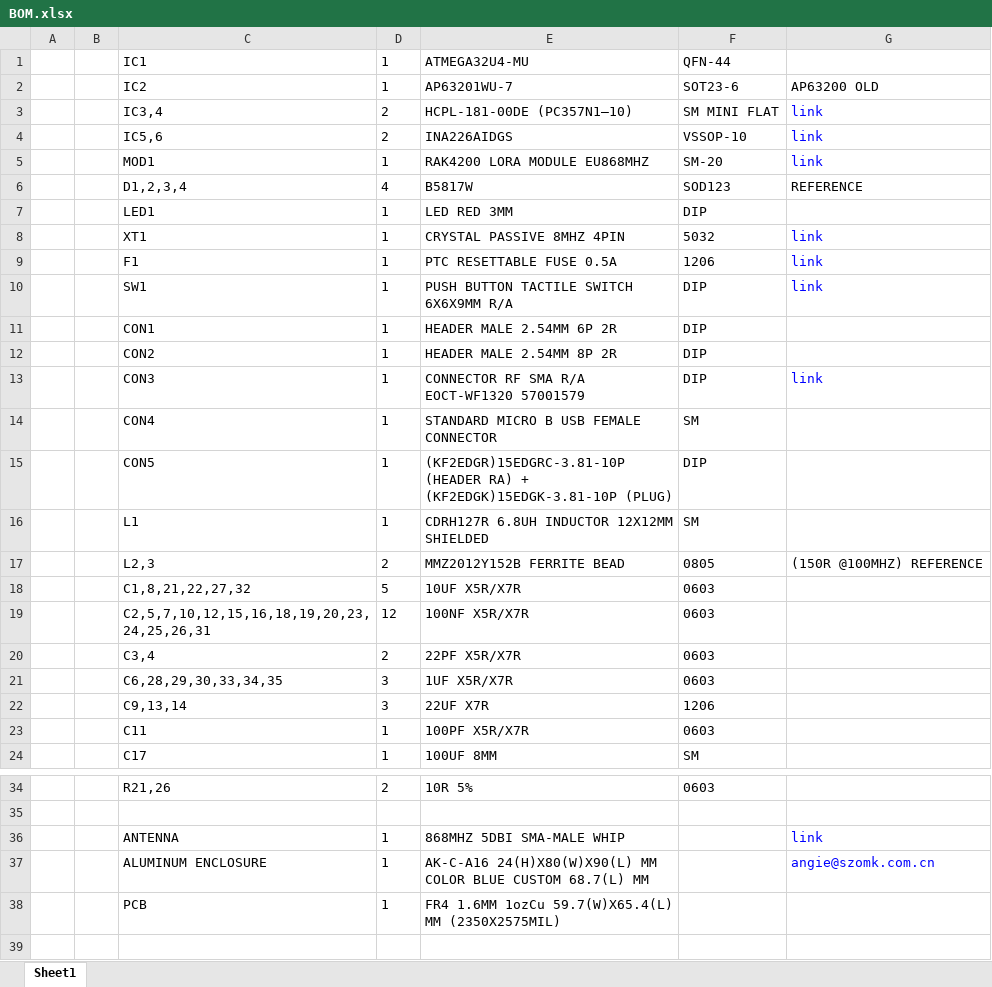
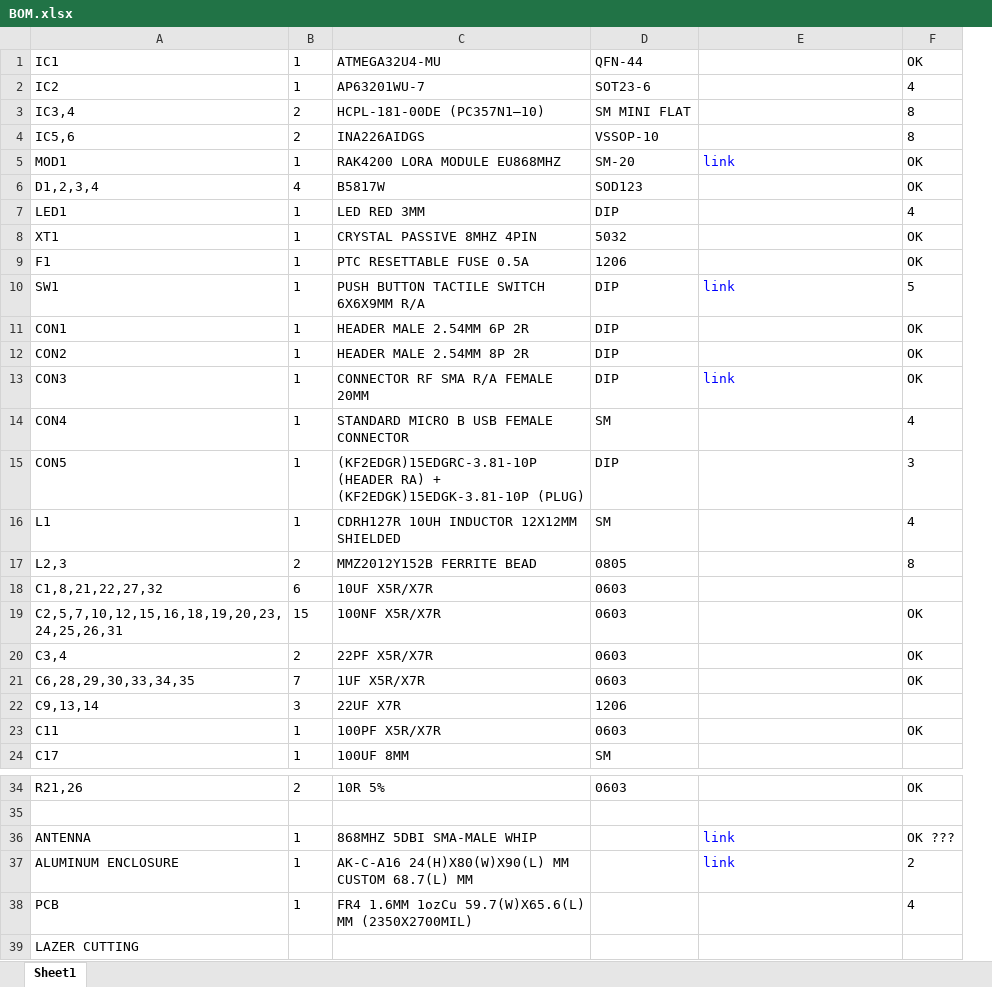
Before and after one commit to emitterpark/daq, an Excel workbook: eagle/BOM.xlsx, sheet Sheet1, drawn as a sheet; only a part is shown, gaps mark what is left out; values as stored, in another font and other column widths than the file's, no borders; removed rows and columns are numbered as before the commit, all else as after; the diff names each change by its address in the sheet, - before the commit and + after, or states it on an @@ line.

```diff
--- a/eagle/BOM.xlsx (sheet Sheet1)
+++ b/eagle/BOM.xlsx (sheet Sheet1)
-column A, empty
-column B, empty
+column F, rows 1-23: OK | 4 | 8 | 8 | OK | OK | 4 | OK | OK | 5 | OK | OK | OK | 4 | 3 | 4 | 8 |  | OK | OK | OK |  | OK; rows 34-38: OK |  | OK ??? | 2 | 4
-E2: AP63200 OLD
+E2: (empty)
-E3:E4: link
+E3:E4: (empty)
-E6: REFERENCE
+E6: (empty)
-E8:E9: link
+E8:E9: (empty)
-C13: CONNECTOR RF SMA R/A EOCT-WF1320 57001579
+C13: CONNECTOR RF SMA R/A FEMALE 20MM
-C16: CDRH127R 6.8UH INDUCTOR 12X12MM SHIELDED
+C16: CDRH127R 10UH INDUCTOR 12X12MM SHIELDED
-E17: (150R @100MHZ) REFERENCE
+E17: (empty)
-B18: 5
+B18: 6
-B19: 12
+B19: 15
-B21: 3
+B21: 7
-C37: …24(H)X80(W)X90(L) MM COLOR BLUE CUSTOM 68.7(L)…
+C37: …24(H)X80(W)X90(L) MM CUSTOM 68.7(L)…
-E37: angie@szomk.com.cn
+E37: link
-C38: …1.6MM 1ozCu 59.7(W)X65.4(L) MM (2350X2575MIL)
+C38: …1.6MM 1ozCu 59.7(W)X65.6(L) MM (2350X2700MIL)
+row 39: LAZER CUTTING
```
Also changed, not shown: 13 other files.
